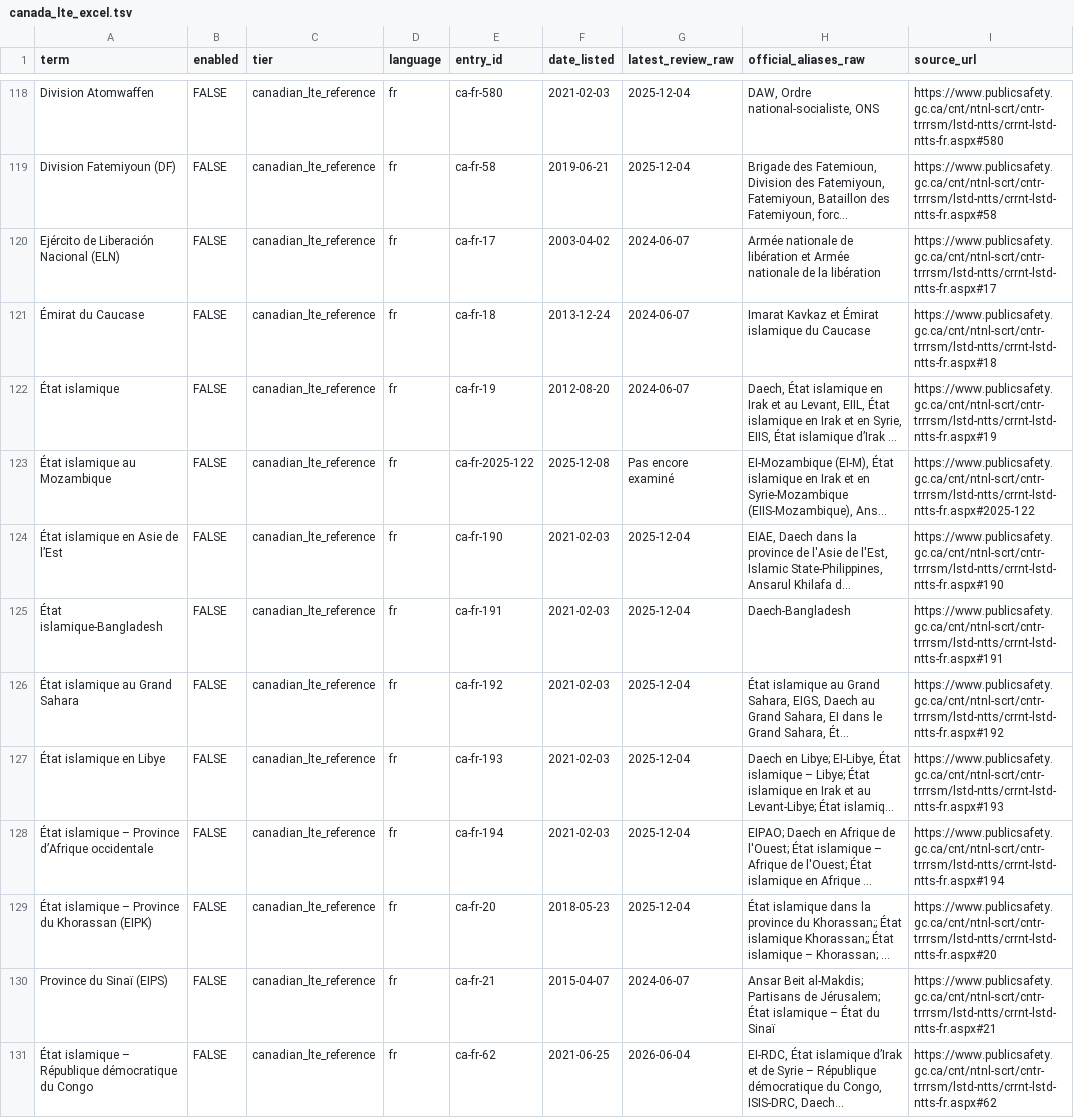
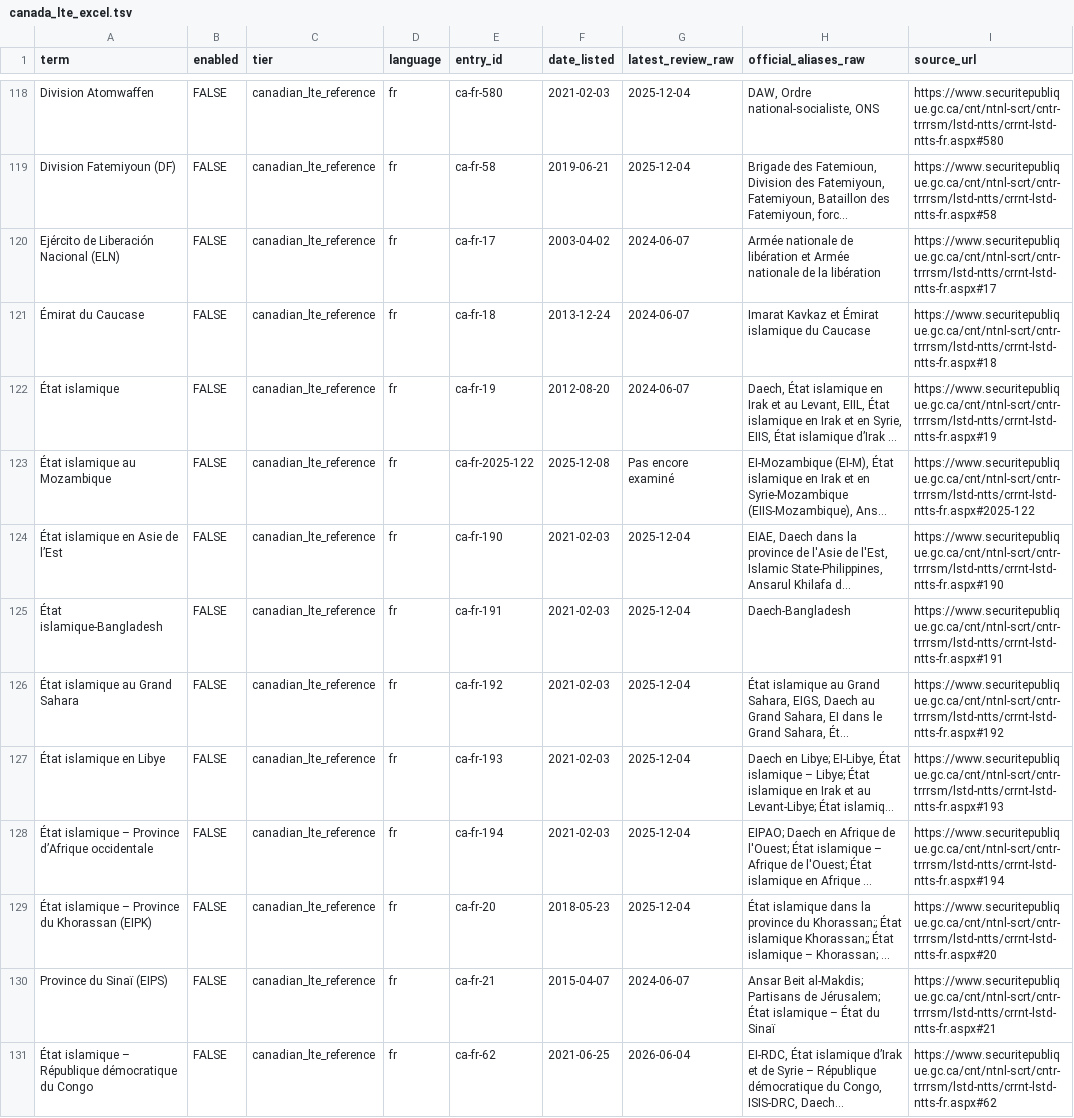
Before and after one commit to jeyapalc/ZERO_NIHL, a TSV file: lists/canada_lte_excel.tsv, drawn as a sheet; only a part is shown, gaps mark what is left out; long unchanged cells end in …; the diff covers the shown part only; the diff names each change by its address in the sheet, - before the commit and + after, or states it on an @@ line.

```diff
--- a/lists/canada_lte_excel.tsv
+++ b/lists/canada_lte_excel.tsv
-I118 (source_url): https://www.publicsafety.gc.ca/cnt/ntnl-scrt/cntr-trrrsm/lstd-ntts/crrnt-lstd-ntts-fr.aspx#580
+I118 (source_url): https://www.securitepublique.gc.ca/cnt/ntnl-scrt/cntr-trrrsm/lstd-ntts/crrnt-lstd-ntts-fr.aspx#580
-I119 (source_url): https://www.publicsafety.gc.ca/cnt/ntnl-scrt/cntr-trrrsm/lstd-ntts/crrnt-lstd-ntts-fr.aspx#58
+I119 (source_url): https://www.securitepublique.gc.ca/cnt/ntnl-scrt/cntr-trrrsm/lstd-ntts/crrnt-lstd-ntts-fr.aspx#58
-I120 (source_url): https://www.publicsafety.gc.ca/cnt/ntnl-scrt/cntr-trrrsm/lstd-ntts/crrnt-lstd-ntts-fr.aspx#17
+I120 (source_url): https://www.securitepublique.gc.ca/cnt/ntnl-scrt/cntr-trrrsm/lstd-ntts/crrnt-lstd-ntts-fr.aspx#17
-I121 (source_url): https://www.publicsafety.gc.ca/cnt/ntnl-scrt/cntr-trrrsm/lstd-ntts/crrnt-lstd-ntts-fr.aspx#18
+I121 (source_url): https://www.securitepublique.gc.ca/cnt/ntnl-scrt/cntr-trrrsm/lstd-ntts/crrnt-lstd-ntts-fr.aspx#18
-I122 (source_url): https://www.publicsafety.gc.ca/cnt/ntnl-scrt/cntr-trrrsm/lstd-ntts/crrnt-lstd-ntts-fr.aspx#19
+I122 (source_url): https://www.securitepublique.gc.ca/cnt/ntnl-scrt/cntr-trrrsm/lstd-ntts/crrnt-lstd-ntts-fr.aspx#19
-I123 (source_url): https://www.publicsafety.gc.ca/cnt/ntnl-scrt/cntr-trrrsm/lstd-ntts/crrnt-lstd-ntts-fr.aspx#2025-122
+I123 (source_url): https://www.securitepublique.gc.ca/cnt/ntnl-scrt/cntr-trrrsm/lstd-ntts/crrnt-lstd-ntts-fr.aspx#2025-122
-I124 (source_url): https://www.publicsafety.gc.ca/cnt/ntnl-scrt/cntr-trrrsm/lstd-ntts/crrnt-lstd-ntts-fr.aspx#190
+I124 (source_url): https://www.securitepublique.gc.ca/cnt/ntnl-scrt/cntr-trrrsm/lstd-ntts/crrnt-lstd-ntts-fr.aspx#190
-I125 (source_url): https://www.publicsafety.gc.ca/cnt/ntnl-scrt/cntr-trrrsm/lstd-ntts/crrnt-lstd-ntts-fr.aspx#191
+I125 (source_url): https://www.securitepublique.gc.ca/cnt/ntnl-scrt/cntr-trrrsm/lstd-ntts/crrnt-lstd-ntts-fr.aspx#191
-I126 (source_url): https://www.publicsafety.gc.ca/cnt/ntnl-scrt/cntr-trrrsm/lstd-ntts/crrnt-lstd-ntts-fr.aspx#192
+I126 (source_url): https://www.securitepublique.gc.ca/cnt/ntnl-scrt/cntr-trrrsm/lstd-ntts/crrnt-lstd-ntts-fr.aspx#192
-I127 (source_url): https://www.publicsafety.gc.ca/cnt/ntnl-scrt/cntr-trrrsm/lstd-ntts/crrnt-lstd-ntts-fr.aspx#193
+I127 (source_url): https://www.securitepublique.gc.ca/cnt/ntnl-scrt/cntr-trrrsm/lstd-ntts/crrnt-lstd-ntts-fr.aspx#193
-I128 (source_url): https://www.publicsafety.gc.ca/cnt/ntnl-scrt/cntr-trrrsm/lstd-ntts/crrnt-lstd-ntts-fr.aspx#194
+I128 (source_url): https://www.securitepublique.gc.ca/cnt/ntnl-scrt/cntr-trrrsm/lstd-ntts/crrnt-lstd-ntts-fr.aspx#194
-I129 (source_url): https://www.publicsafety.gc.ca/cnt/ntnl-scrt/cntr-trrrsm/lstd-ntts/crrnt-lstd-ntts-fr.aspx#20
+I129 (source_url): https://www.securitepublique.gc.ca/cnt/ntnl-scrt/cntr-trrrsm/lstd-ntts/crrnt-lstd-ntts-fr.aspx#20
-I130 (source_url): https://www.publicsafety.gc.ca/cnt/ntnl-scrt/cntr-trrrsm/lstd-ntts/crrnt-lstd-ntts-fr.aspx#21
+I130 (source_url): https://www.securitepublique.gc.ca/cnt/ntnl-scrt/cntr-trrrsm/lstd-ntts/crrnt-lstd-ntts-fr.aspx#21
-I131 (source_url): https://www.publicsafety.gc.ca/cnt/ntnl-scrt/cntr-trrrsm/lstd-ntts/crrnt-lstd-ntts-fr.aspx#62
+I131 (source_url): https://www.securitepublique.gc.ca/cnt/ntnl-scrt/cntr-trrrsm/lstd-ntts/crrnt-lstd-ntts-fr.aspx#62
```
Also changed, not shown: 75 edited cells elsewhere in this file, data/terms.csv, 32 other files.
